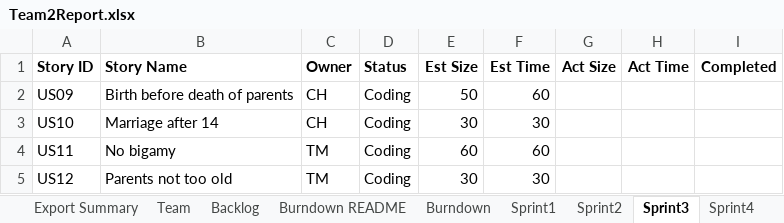
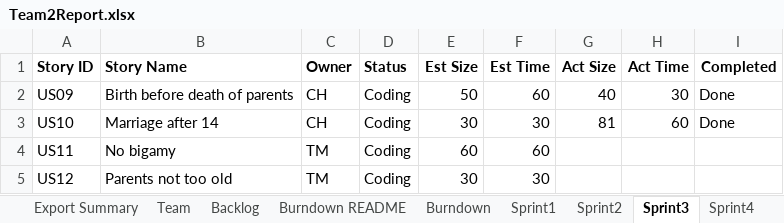
Before and after one commit to trevormckaya/CS555GroupTwo, an Excel workbook: Team2Report.xlsx, sheet Sprint3, drawn as a sheet; values as stored, in another font and other column widths than the file's, no borders; the diff names each change by its address in the sheet, - before the commit and + after, or states it on an @@ line.

Commit message:
Added User Stories for sprint 3
Added User stories

```diff
--- a/Team2Report.xlsx (sheet Sprint3)
+++ b/Team2Report.xlsx (sheet Sprint3)
-G2 (Act Size): (empty)
+G2 (Act Size): 40
-H2 (Act Time): (empty)
+H2 (Act Time): 30
-I2:I3 (Completed): (empty)
+I2:I3 (Completed): Done
-G3 (Act Size): (empty)
+G3 (Act Size): 81
-H3 (Act Time): (empty)
+H3 (Act Time): 60
```
Also changed, not shown: charts or pictures, 1 other file.
